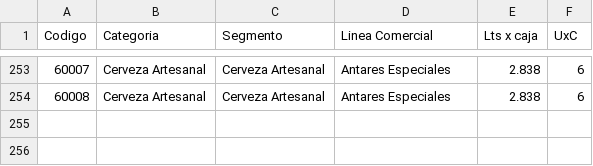
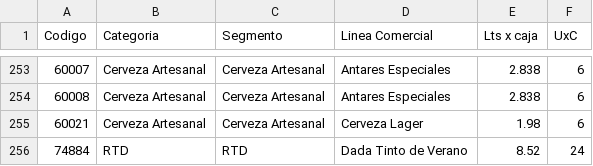
Before and after one commit to matiastorrespyp/orbit-matinal-penaflor, a CSV file: 09_CONFIG/maestro_04D_productos.csv, drawn as a sheet; only a part is shown, gaps mark what is left out.

```diff
--- a/09_CONFIG/maestro_04D_productos.csv
+++ b/09_CONFIG/maestro_04D_productos.csv
@@ -254 +254,3 @@
 60008,Cerveza Artesanal,Cerveza Artesanal,Antares Especiales,2.838,6
+60021,Cerveza Artesanal,Cerveza Artesanal,Cerveza Lager,1.98,6
+74884,RTD,RTD,Dada Tinto de Verano,8.52,24
```
Also changed, not shown: 01_INPUTS/ACCIONES COMERCIALES/2026-06/acciones_comerciales_junio_2026_penaflor.csv, 04_DATASETS_ORBIT/mod_sellout_categoria.csv, 5 other files.
